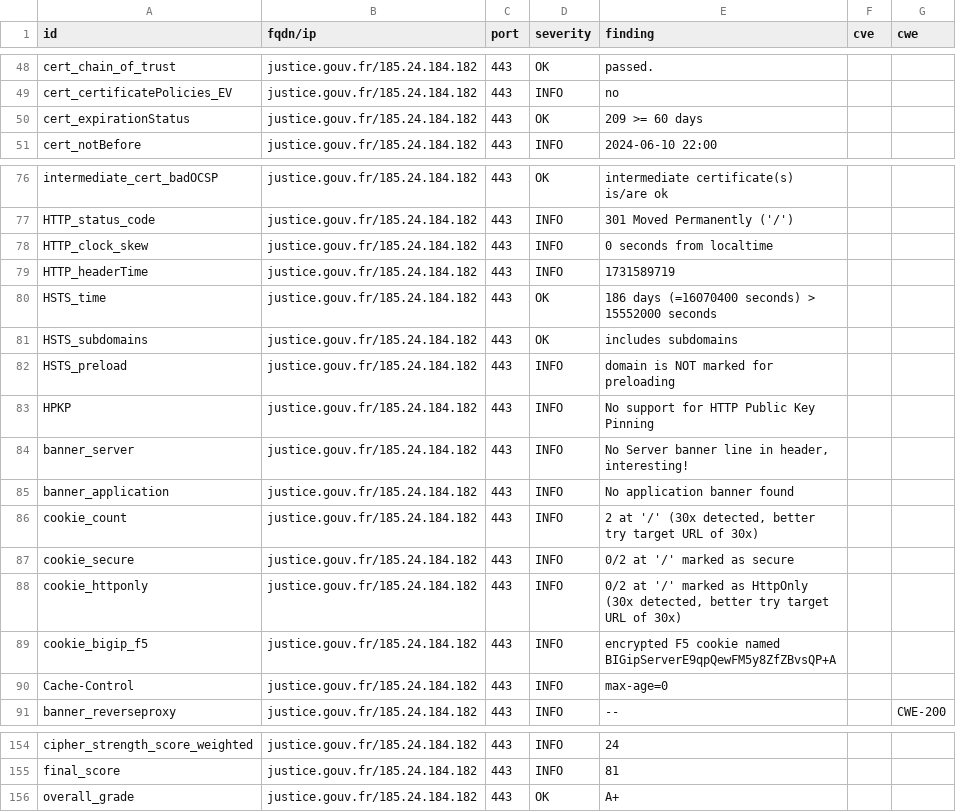
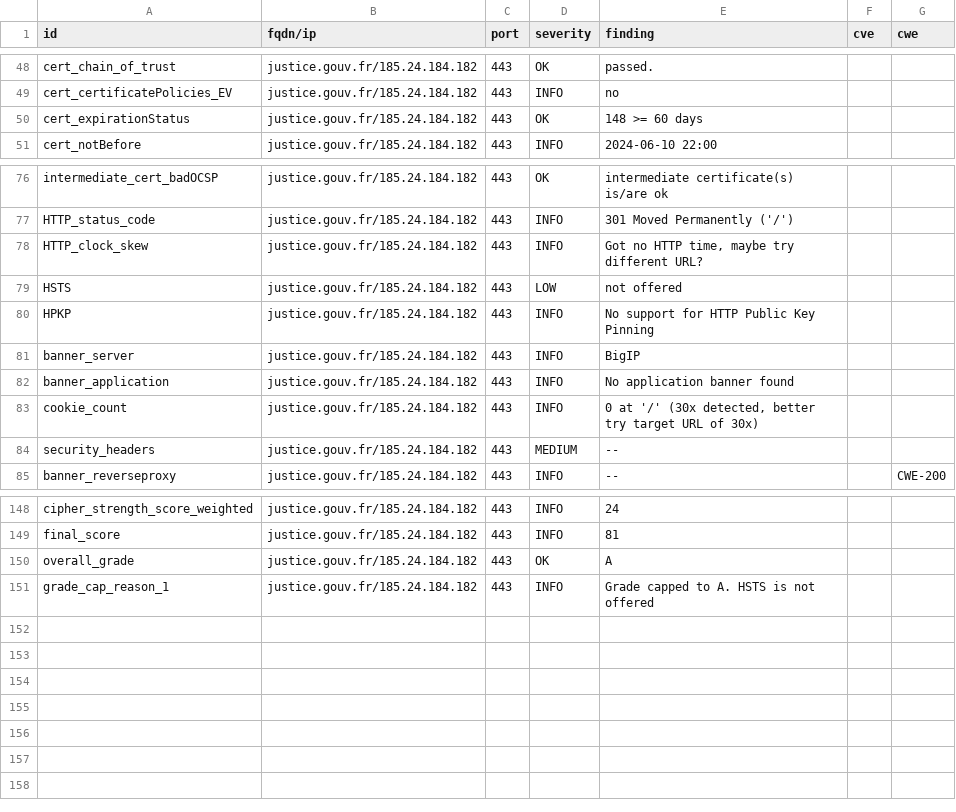
Before and after one commit to GKO-org/dashlordPrd6, a CSV file: results/aHR0cHM6Ly9qdXN0aWNlLmdvdXYuZnI=/testssl.csv, drawn as a sheet; only a part is shown, gaps mark what is left out.

Commit message:
update: https://justice.gouv.fr

```diff
--- a/results/aHR0cHM6Ly9qdXN0aWNlLmdvdXYuZnI=/testssl.csv
+++ b/results/aHR0cHM6Ly9qdXN0aWNlLmdvdXYuZnI=/testssl.csv
@@ -49,3 +49,3 @@
 "cert_certificatePolicies_EV","justice.gouv.fr/185.24.184.182","443","INFO","no","",""
-"cert_expirationStatus","justice.gouv.fr/185.24.184.182","443","OK","209 >= 60 days","",""
+"cert_expirationStatus","justice.gouv.fr/185.24.184.182","443","OK","148 >= 60 days","",""
 "cert_notBefore","justice.gouv.fr/185.24.184.182","443","INFO","2024-06-10 22:00","",""
@@ -77,15 +77,9 @@
 "HTTP_status_code","justice.gouv.fr/185.24.184.182","443","INFO","301 Moved Permanently ('/')","",""
-"HTTP_clock_skew","justice.gouv.fr/185.24.184.182","443","INFO","0 seconds from localtime","",""
-"HTTP_headerTime","justice.gouv.fr/185.24.184.182","443","INFO","1731589719","",""
-"HSTS_time","justice.gouv.fr/185.24.184.182","443","OK","186 days (=16070400 seconds) > 15552000 seconds","",""
-"HSTS_subdomains","justice.gouv.fr/185.24.184.182","443","OK","includes subdomains","",""
-"HSTS_preload","justice.gouv.fr/185.24.184.182","443","INFO","domain is NOT marked for preloading","",""
+"HTTP_clock_skew","justice.gouv.fr/185.24.184.182","443","INFO","Got no HTTP time, maybe try different URL?","",""
+"HSTS","justice.gouv.fr/185.24.184.182","443","LOW","not offered","",""
 "HPKP","justice.gouv.fr/185.24.184.182","443","INFO","No support for HTTP Public Key Pinning","",""
-"banner_server","justice.gouv.fr/185.24.184.182","443","INFO","No Server banner line in header, interesting!","",""
+"banner_server","justice.gouv.fr/185.24.184.182","443","INFO","BigIP","",""
 "banner_application","justice.gouv.fr/185.24.184.182","443","INFO","No application banner found","",""
-"cookie_count","justice.gouv.fr/185.24.184.182","443","INFO","2 at '/' (30x detected, better try target URL of 30x)","",""
-"cookie_secure","justice.gouv.fr/185.24.184.182","443","INFO","0/2 at '/' marked as secure","",""
-"cookie_httponly","justice.gouv.fr/185.24.184.182","443","INFO","0/2 at '/' marked as HttpOnly (30x detected, better try target URL of 30x)","",""
-"cookie_bigip_f5","justice.gouv.fr/185.24.184.182","443","INFO","encrypted F5 cookie named BIGipServerE9qpQewFM5y8ZfZBvsQP+A","",""
-"Cache-Control","justice.gouv.fr/185.24.184.182","443","INFO","max-age=0","",""
+"cookie_count","justice.gouv.fr/185.24.184.182","443","INFO","0 at '/' (30x detected, better try target URL of 30x)","",""
+"security_headers","justice.gouv.fr/185.24.184.182","443","MEDIUM","--","",""
 "banner_reverseproxy","justice.gouv.fr/185.24.184.182","443","INFO","--","","CWE-200"
@@ -155,2 +149,3 @@
 "final_score","justice.gouv.fr/185.24.184.182","443","INFO","81","",""
-"overall_grade","justice.gouv.fr/185.24.184.182","443","OK","A+","",""
+"overall_grade","justice.gouv.fr/185.24.184.182","443","OK","A","",""
+"grade_cap_reason_1","justice.gouv.fr/185.24.184.182","443","INFO","Grade capped to A. HSTS is not offered","",""
```
Also changed, not shown: 10 other files.
